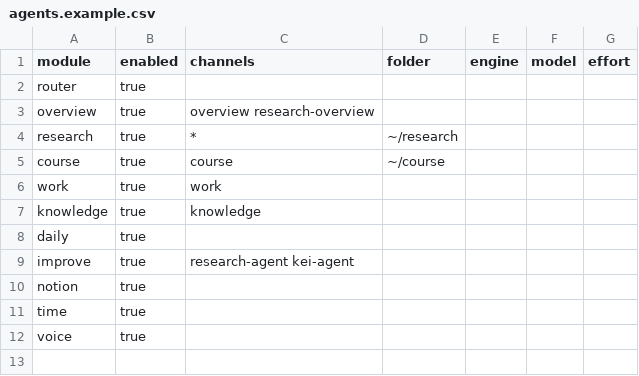
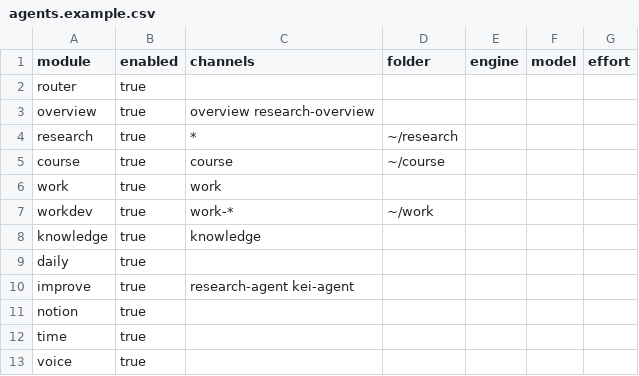
Before and after one commit to 97kuek/kei-agent, a CSV file: agents.example.csv, drawn as a sheet; the diff names each change by its address in the sheet, - before the commit and + after, or states it on an @@ line.

```diff
--- a/agents.example.csv
+++ b/agents.example.csv
+row 7: workdev | true | work-* | ~/work
```
Also changed, not shown: 26 other files.
